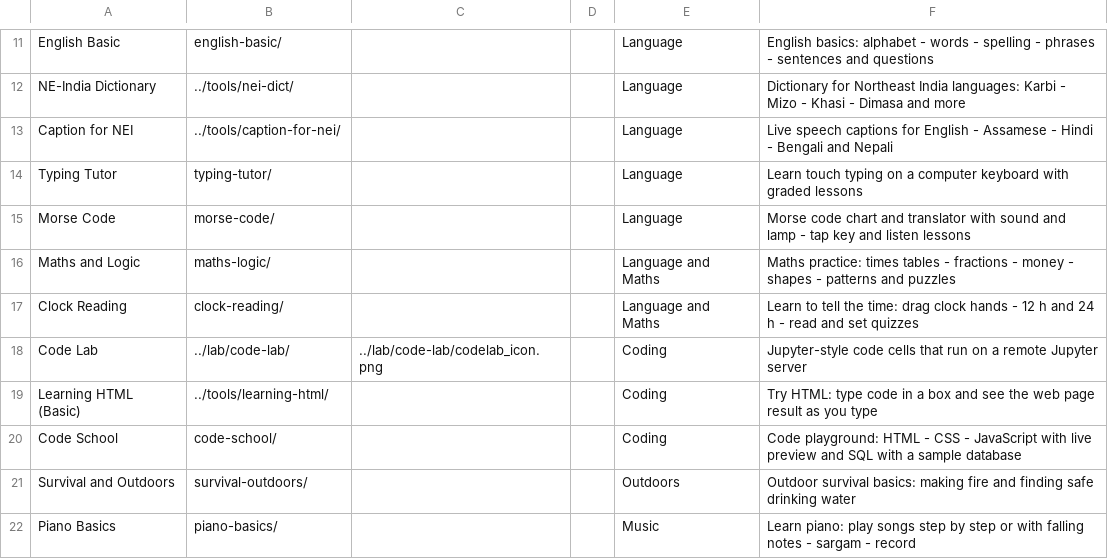
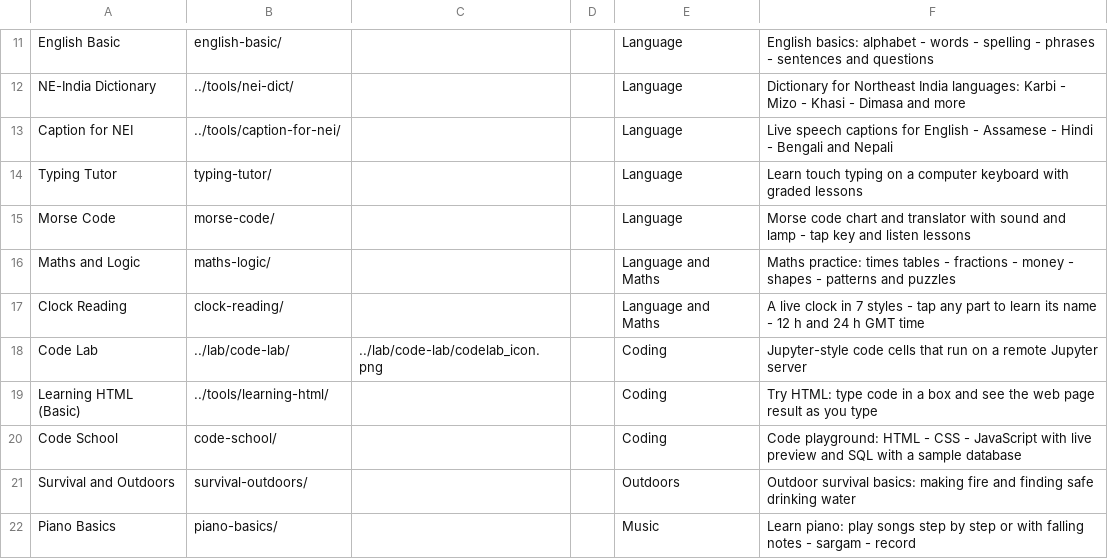
Before and after one commit to jor-teron/sites, a CSV file: apps/learn/learn-apps.csv, drawn as a sheet; only a part is shown, gaps mark what is left out.

Commit message:
Clock Reading CR3: live GMT clock only (no quiz modes), hover/tap labels for every part, 7 code-drawn clock styles with history notes

```diff
--- a/apps/learn/learn-apps.csv
+++ b/apps/learn/learn-apps.csv
@@ -16,3 +16,3 @@ Morse Code,              morse-code/,                , , Language, Morse code ch
 Maths and Logic,         maths-logic/,               , , Language and Maths, Maths practice: times tables - fractions - money - shapes - patterns and puzzles
-Clock Reading,           clock-reading/,             , , Language and Maths, Learn to tell the time: drag clock hands - 12 h and 24 h - read and set quizzes
+Clock Reading,           clock-reading/,             , , Language and Maths, A live clock in 7 styles - tap any part to learn its name - 12 h and 24 h GMT time
 Code Lab,                ../lab/code-lab/,           ../lab/code-lab/codelab_icon.png, , Coding, Jupyter-style code cells that run on a remote Jupyter server
```
Also changed, not shown: 8 other files.
